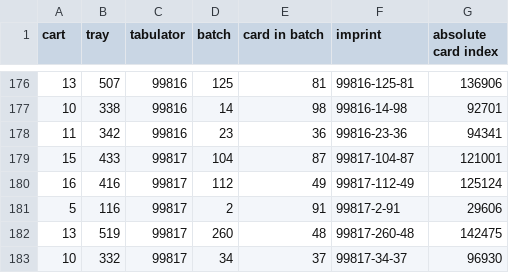
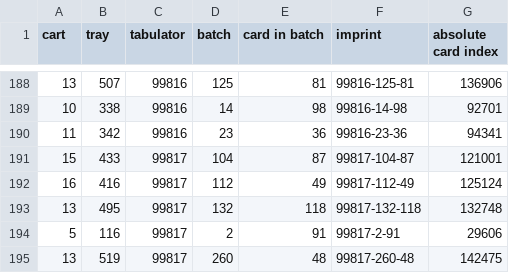
Before and after one commit to pbstark/SHANGRLA, a CSV file: Code/Data/sample.csv, drawn as a sheet; only a part is shown, gaps mark what is left out; the shorter side is filled out with more unchanged rows; the diff covers the shown part only; the diff names each change by its address in the sheet, - before the commit and + after, or states it on an @@ line.

```diff
--- a/Code/Data/sample.csv
+++ b/Code/Data/sample.csv
+row 193: 13 | 495 | 99817 | 132 | 118 | 99817-132-118 | 132748
```
Also changed, not shown: 12 added rows elsewhere in this file, 3 other files.
